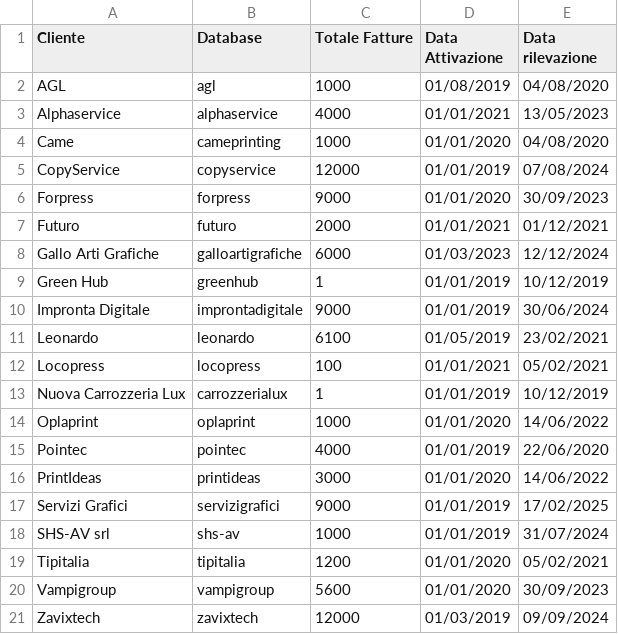
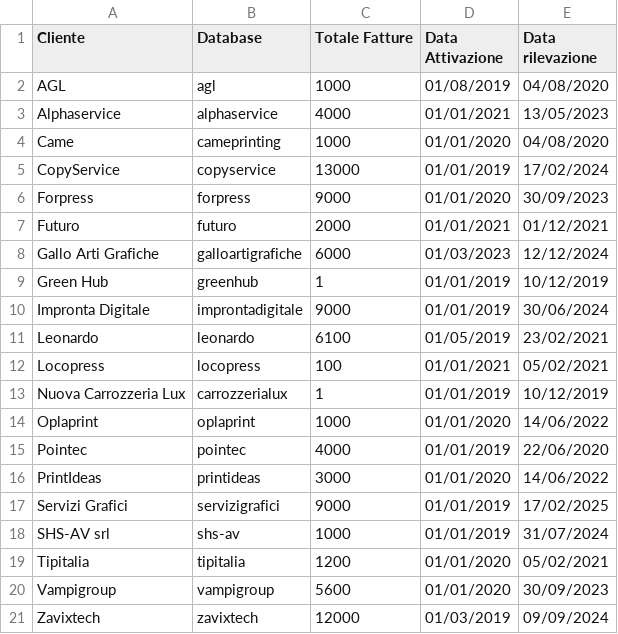
Before and after one commit to zeroincombenze/l10n-italy, a CSV file: l10n_it_einvoice_send2sdi/migrations/10.0.1.0.52/post-migrate.csv, drawn as a sheet.

Commit message:
[IMP] l10n_it_einvoice_send2sdi

```diff
--- a/l10n_it_einvoice_send2sdi/migrations/10.0.1.0.52/post-migrate.csv
+++ b/l10n_it_einvoice_send2sdi/migrations/10.0.1.0.52/post-migrate.csv
@@ -4,3 +4,3 @@ Alphaservice,alphaservice,4000,01/01/2021,13/05/2023
 Came,cameprinting,1000,01/01/2020,04/08/2020
-CopyService,copyservice,12000,01/01/2019,07/08/2024
+CopyService,copyservice,13000,01/01/2019,17/02/2024
 Forpress,forpress,9000,01/01/2020,30/09/2023
```
Also changed, not shown: 8 other files.
